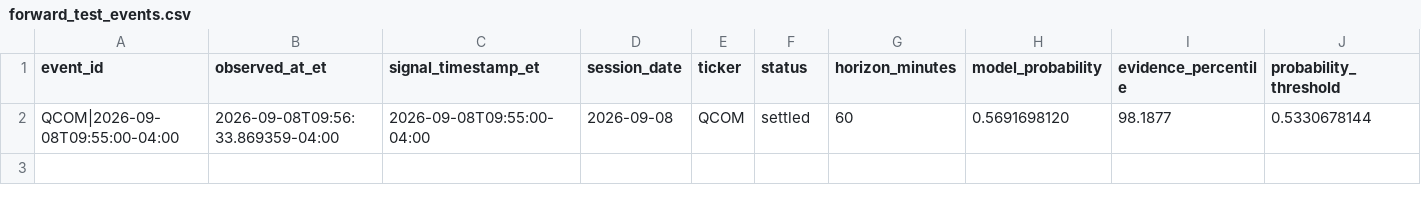
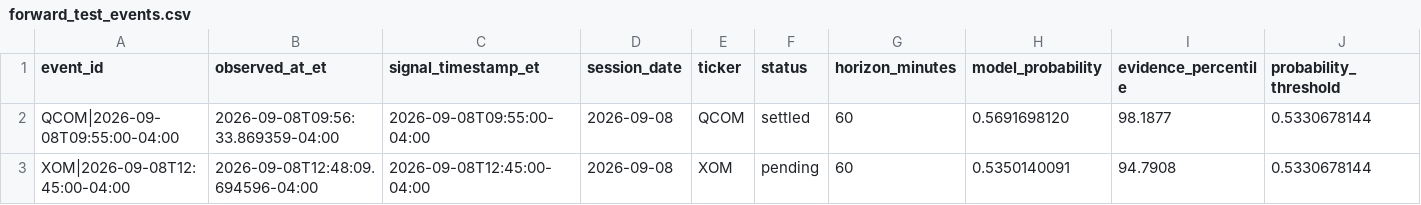
Before and after one commit to lamyapowell21-web/clarity-market-mobile, a CSV file: forward_test_events.csv, drawn as a sheet; only a part is shown; rows hold the shown columns only; the diff names each change by its address in the sheet, - before the commit and + after, or states it on an @@ line.

```diff
--- a/forward_test_events.csv
+++ b/forward_test_events.csv
+row 3: XOM|2026-09-08T12:45:00-04:00 | 2026-09-08T12:48:09.694596-04:00 | 2026-09-08T12:45:00-04:00 | 2026-09-08 | XOM | pending | 60 | 0.5350140091 | 94.7908 | 0.5330678144
```
Also changed, not shown: 1 other file.
